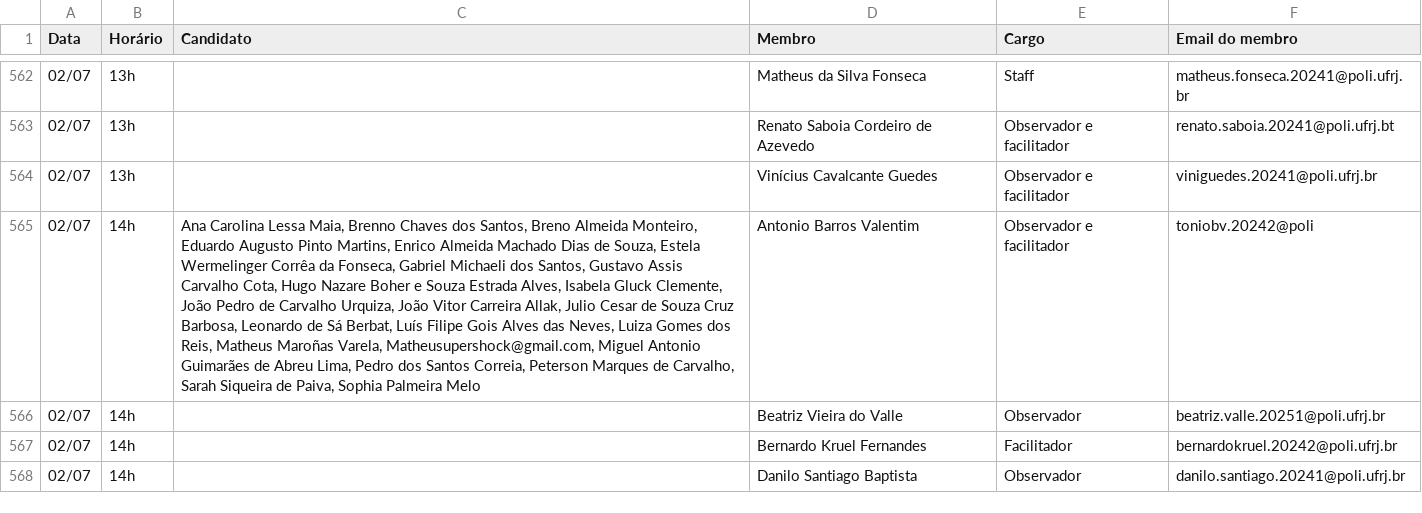
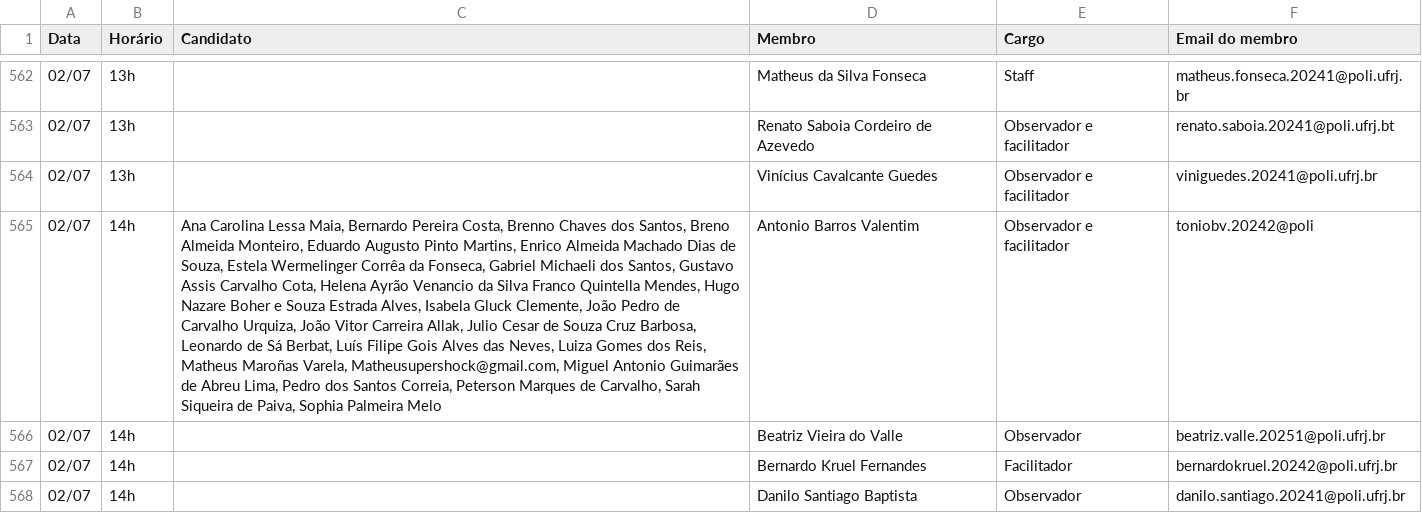
Before and after one commit to pedronvmotta/Scripts-Usados-PAME-26.1, a CSV file: Meus-Scripts/Automacao-marcao-dinamicas-final/Cruzamento de horários - Dinâmicas - Mapeamento por horário (3).csv, drawn as a sheet; only a part is shown, gaps mark what is left out; the diff covers the shown part only; the diff names each change by its address in the sheet, - before the commit and + after, or states it on an @@ line.

```diff
--- a/Meus-Scripts/Automacao-marcao-dinamicas-final/Cruzamento de horários - Dinâmicas - Mapeamento por horário (3).csv
+++ b/Meus-Scripts/Automacao-marcao-dinamicas-final/Cruzamento de horários - Dinâmicas - Mapeamento por horário (3).csv
-C565 (Candidato): …Lessa Maia, Brenno Chaves dos Santos, Breno Almeida Monteiro, Eduardo Augusto Pinto Martins, Enrico Almeida Machado Dias de Souza, Estela Wermelinger Corrêa da Fonseca, Gabriel Michaeli dos Santos, Gustavo Assis Carvalho Cota, Hugo Nazare…
+C565 (Candidato): …Lessa Maia, Bernardo Pereira Costa, Brenno Chaves dos Santos, Breno Almeida Monteiro, Eduardo Augusto Pinto Martins, Enrico Almeida Machado Dias de Souza, Estela Wermelinger Corrêa da Fonseca, Gabriel Michaeli dos Santos, Gustavo Assis Carvalho Cota, Helena Ayrão Venancio da Silva Franco Quintella Mendes, Hugo Nazare…
```
Also changed, not shown: 8 edited cells elsewhere in this file, 3 other files.
